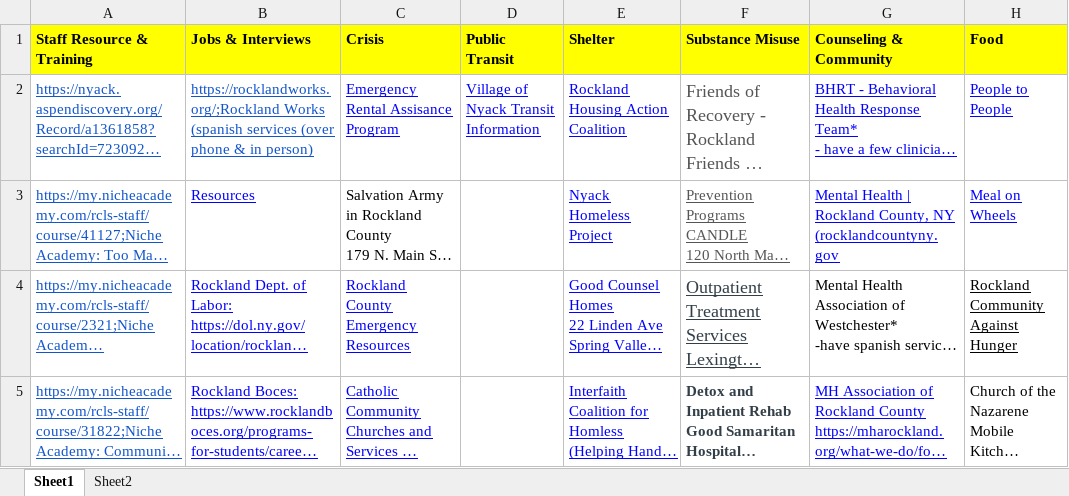
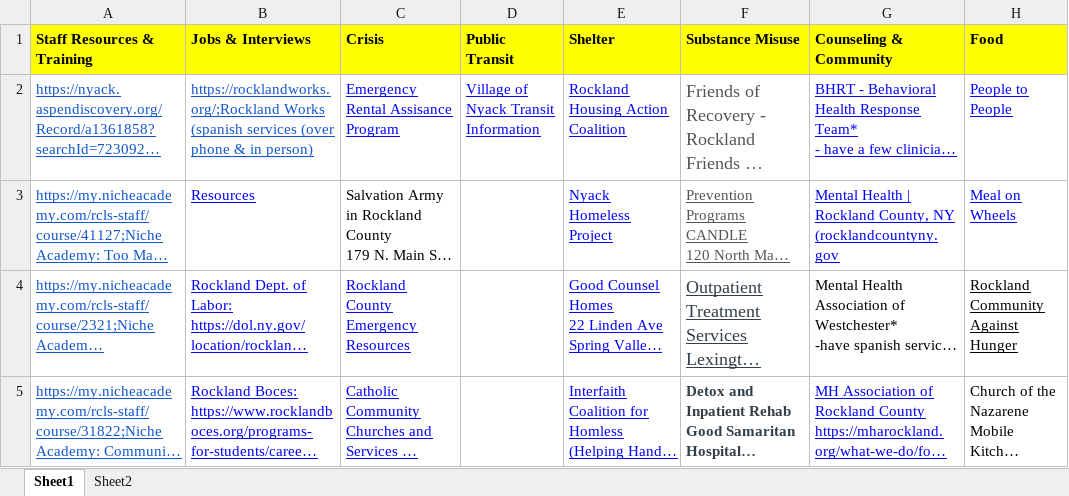
Before and after one commit to dronixpro/tracy, an Excel workbook: APP Layout.xlsx, sheet Sheet1, drawn as a sheet; only a part is shown; long unchanged cells end in …; values as stored, in another font and other column widths than the file's, no borders; conditional formats not drawn; the diff names each change by its address in the sheet, - before the commit and + after, or states it on an @@ line.

Commit message:
Add files via upload

```diff
--- a/APP Layout.xlsx (sheet Sheet1)
+++ b/APP Layout.xlsx (sheet Sheet1)
-A1: Staff Resource & Training
+A1: Staff Resources & Training
```
